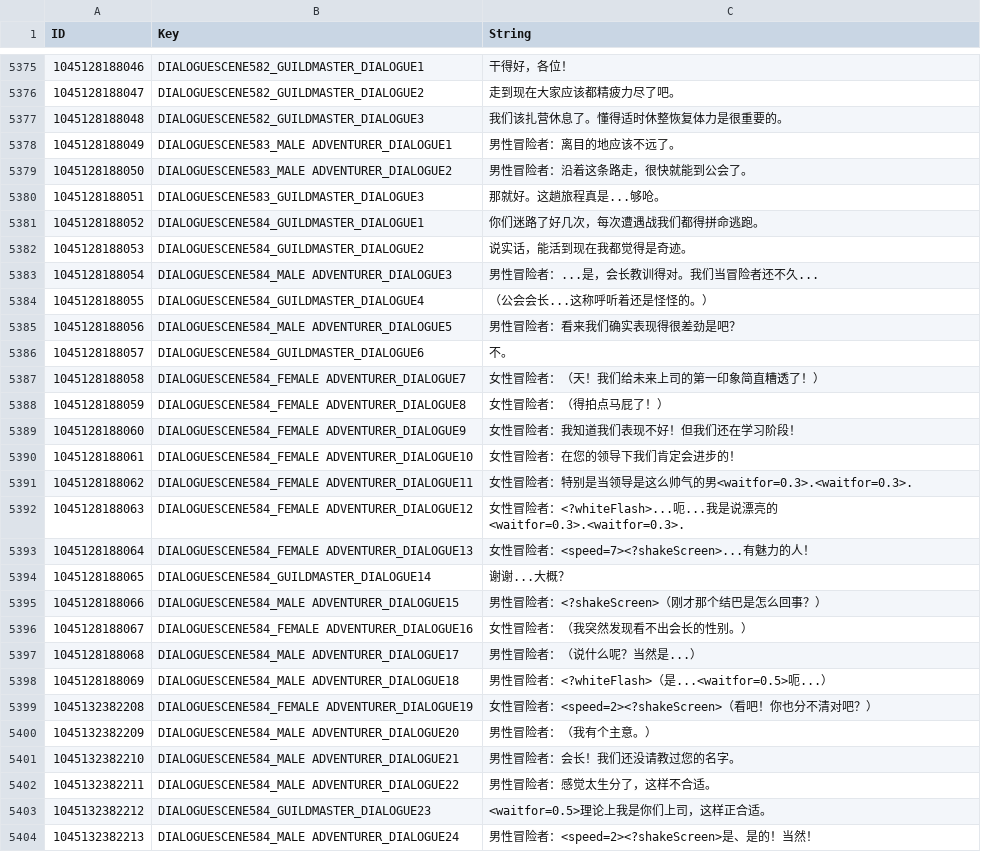
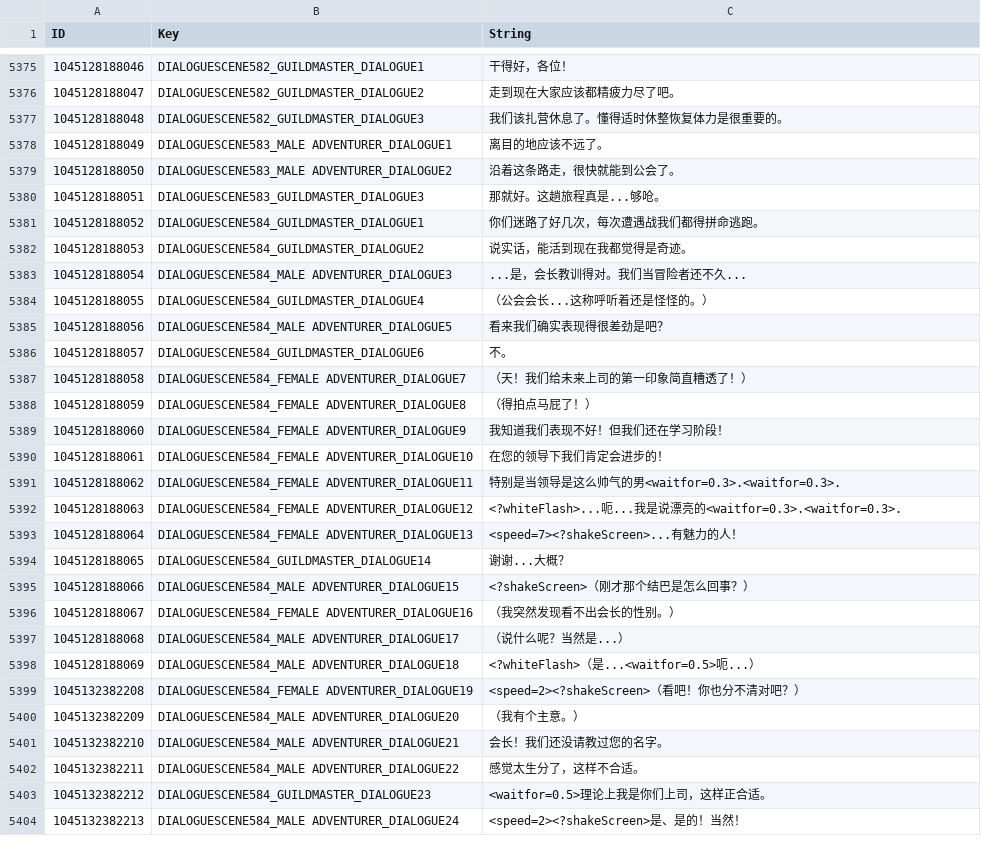
Before and after one commit to evantakami/Our-Adventurer-Guild-Chinese-Localization, a CSV file: CustomTranslation/Dialogues.csv, drawn as a sheet; only a part is shown, gaps mark what is left out; the diff covers the shown part only.

Commit message:
Add files via upload

```diff
--- a/CustomTranslation/Dialogues.csv
+++ b/CustomTranslation/Dialogues.csv
@@ -5377,4 +5377,4 @@ ID,Key,String
 1045128188048,DIALOGUESCENE582_GUILDMASTER_DIALOGUE3,我们该扎营休息了。懂得适时休整恢复体力是很重要的。
-1045128188049,DIALOGUESCENE583_MALE ADVENTURER_DIALOGUE1,男性冒险者：离目的地应该不远了。
-1045128188050,DIALOGUESCENE583_MALE ADVENTURER_DIALOGUE2,男性冒险者：沿着这条路走，很快就能到公会了。
+1045128188049,DIALOGUESCENE583_MALE ADVENTURER_DIALOGUE1,离目的地应该不远了。
+1045128188050,DIALOGUESCENE583_MALE ADVENTURER_DIALOGUE2,沿着这条路走，很快就能到公会了。
 1045128188051,DIALOGUESCENE583_GUILDMASTER_DIALOGUE3,那就好。这趟旅程真是...够呛。
@@ -5382,23 +5382,23 @@ ID,Key,String
 1045128188053,DIALOGUESCENE584_GUILDMASTER_DIALOGUE2,说实话，能活到现在我都觉得是奇迹。
-1045128188054,DIALOGUESCENE584_MALE ADVENTURER_DIALOGUE3,男性冒险者：...是，会长教训得对。我们当冒险者还不久...
+1045128188054,DIALOGUESCENE584_MALE ADVENTURER_DIALOGUE3,...是，会长教训得对。我们当冒险者还不久...
 1045128188055,DIALOGUESCENE584_GUILDMASTER_DIALOGUE4,（公会会长...这称呼听着还是怪怪的。）
-1045128188056,DIALOGUESCENE584_MALE ADVENTURER_DIALOGUE5,男性冒险者：看来我们确实表现得很差劲是吧？
+1045128188056,DIALOGUESCENE584_MALE ADVENTURER_DIALOGUE5,看来我们确实表现得很差劲是吧？
 1045128188057,DIALOGUESCENE584_GUILDMASTER_DIALOGUE6,不。
-1045128188058,DIALOGUESCENE584_FEMALE ADVENTURER_DIALOGUE7,女性冒险者：（天！我们给未来上司的第一印象简直糟透了！）
-1045128188059,DIALOGUESCENE584_FEMALE ADVENTURER_DIALOGUE8,女性冒险者：（得拍点马屁了！）
-1045128188060,DIALOGUESCENE584_FEMALE ADVENTURER_DIALOGUE9,女性冒险者：我知道我们表现不好！但我们还在学习阶段！
-1045128188061,DIALOGUESCENE584_FEMALE ADVENTURER_DIALOGUE10,女性冒险者：在您的领导下我们肯定会进步的！
-1045128188062,DIALOGUESCENE584_FEMALE ADVENTURER_DIALOGUE11,女性冒险者：特别是当领导是这么帅气的男<waitfor=0.3>.<waitfor=0.3>.
-1045128188063,DIALOGUESCENE584_FEMALE ADVENTURER_DIALOGUE12,女性冒险者：<?whiteFlash>...呃...我是说漂亮的<waitfor=0.3>.<waitfor=0.3>.
-1045128188064,DIALOGUESCENE584_FEMALE ADVENTURER_DIALOGUE13,女性冒险者：<speed=7><?shakeScreen>...有魅力的人！
+1045128188058,DIALOGUESCENE584_FEMALE ADVENTURER_DIALOGUE7,（天！我们给未来上司的第一印象简直糟透了！）
+1045128188059,DIALOGUESCENE584_FEMALE ADVENTURER_DIALOGUE8,（得拍点马屁了！）
+1045128188060,DIALOGUESCENE584_FEMALE ADVENTURER_DIALOGUE9,我知道我们表现不好！但我们还在学习阶段！
+1045128188061,DIALOGUESCENE584_FEMALE ADVENTURER_DIALOGUE10,在您的领导下我们肯定会进步的！
+1045128188062,DIALOGUESCENE584_FEMALE ADVENTURER_DIALOGUE11,特别是当领导是这么帅气的男<waitfor=0.3>.<waitfor=0.3>.
+1045128188063,DIALOGUESCENE584_FEMALE ADVENTURER_DIALOGUE12,<?whiteFlash>...呃...我是说漂亮的<waitfor=0.3>.<waitfor=0.3>.
+1045128188064,DIALOGUESCENE584_FEMALE ADVENTURER_DIALOGUE13,<speed=7><?shakeScreen>...有魅力的人！
 1045128188065,DIALOGUESCENE584_GUILDMASTER_DIALOGUE14,谢谢...大概？
-1045128188066,DIALOGUESCENE584_MALE ADVENTURER_DIALOGUE15,男性冒险者：<?shakeScreen>（刚才那个结巴是怎么回事？）
-1045128188067,DIALOGUESCENE584_FEMALE ADVENTURER_DIALOGUE16,女性冒险者：（我突然发现看不出会长的性别。）
-1045128188068,DIALOGUESCENE584_MALE ADVENTURER_DIALOGUE17,男性冒险者：（说什么呢？当然是...）
-1045128188069,DIALOGUESCENE584_MALE ADVENTURER_DIALOGUE18,男性冒险者：<?whiteFlash>（是...<waitfor=0.5>呃...）
-1045132382208,DIALOGUESCENE584_FEMALE ADVENTURER_DIALOGUE19,女性冒险者：<speed=2><?shakeScreen>（看吧！你也分不清对吧？）
-1045132382209,DIALOGUESCENE584_MALE ADVENTURER_DIALOGUE20,男性冒险者：（我有个主意。）
-1045132382210,DIALOGUESCENE584_MALE ADVENTURER_DIALOGUE21,男性冒险者：会长！我们还没请教过您的名字。
-1045132382211,DIALOGUESCENE584_MALE ADVENTURER_DIALOGUE22,男性冒险者：感觉太生分了，这样不合适。
+1045128188066,DIALOGUESCENE584_MALE ADVENTURER_DIALOGUE15,<?shakeScreen>（刚才那个结巴是怎么回事？）
+1045128188067,DIALOGUESCENE584_FEMALE ADVENTURER_DIALOGUE16,（我突然发现看不出会长的性别。）
+1045128188068,DIALOGUESCENE584_MALE ADVENTURER_DIALOGUE17,（说什么呢？当然是...）
+1045128188069,DIALOGUESCENE584_MALE ADVENTURER_DIALOGUE18,<?whiteFlash>（是...<waitfor=0.5>呃...）
+1045132382208,DIALOGUESCENE584_FEMALE ADVENTURER_DIALOGUE19,<speed=2><?shakeScreen>（看吧！你也分不清对吧？）
+1045132382209,DIALOGUESCENE584_MALE ADVENTURER_DIALOGUE20,（我有个主意。）
+1045132382210,DIALOGUESCENE584_MALE ADVENTURER_DIALOGUE21,会长！我们还没请教过您的名字。
+1045132382211,DIALOGUESCENE584_MALE ADVENTURER_DIALOGUE22,感觉太生分了，这样不合适。
 1045132382212,DIALOGUESCENE584_GUILDMASTER_DIALOGUE23,<waitfor=0.5>理论上我是你们上司，这样正合适。
-1045132382213,DIALOGUESCENE584_MALE ADVENTURER_DIALOGUE24,男性冒险者：<speed=2><?shakeScreen>是、是的！当然！
+1045132382213,DIALOGUESCENE584_MALE ADVENTURER_DIALOGUE24,<speed=2><?shakeScreen>是、是的！当然！
```
Also changed, not shown: 53 edited cells elsewhere in this file.
